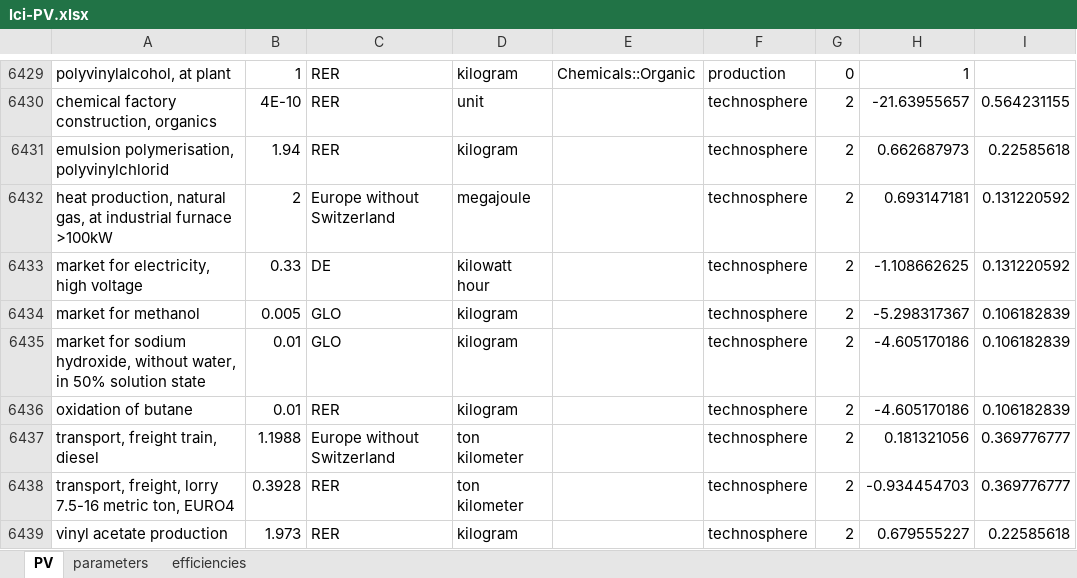
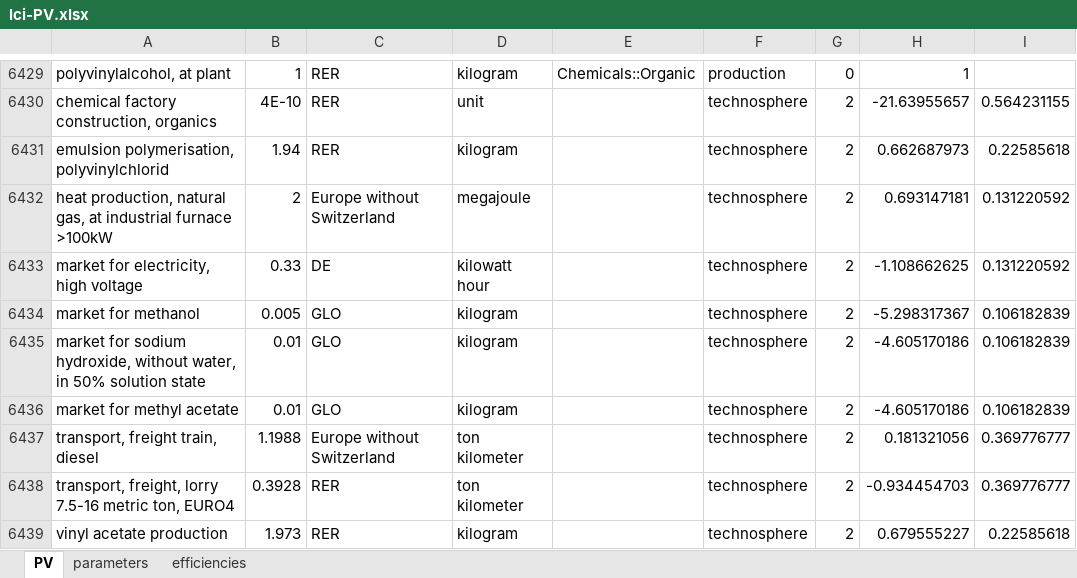
Before and after one commit to polca/premise, an Excel workbook: premise/data/additional_inventories/lci-PV.xlsx, sheet PV, drawn as a sheet; only a part is shown, gaps mark what is left out; values as stored, in another font and other column widths than the file's, no borders; the diff names each change by its address in the sheet, - before the commit and + after, or states it on an @@ line.

```diff
--- a/premise/data/additional_inventories/lci-PV.xlsx (sheet PV)
+++ b/premise/data/additional_inventories/lci-PV.xlsx (sheet PV)
-A6436: oxidation of butane
+A6436: market for methyl acetate
-C6436: RER
+C6436: GLO
```
Also changed, not shown: premise/data/additional_inventories/lci-Carma-CCS.xlsx, premise/data/additional_inventories/lci-PV-perovskite.xlsx, 54 other files.
